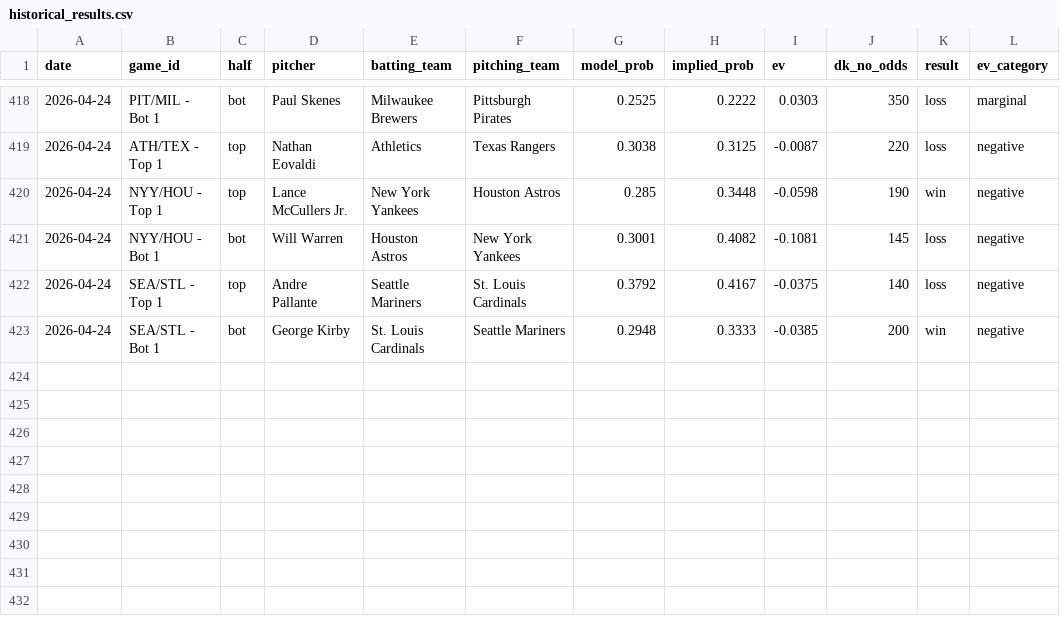
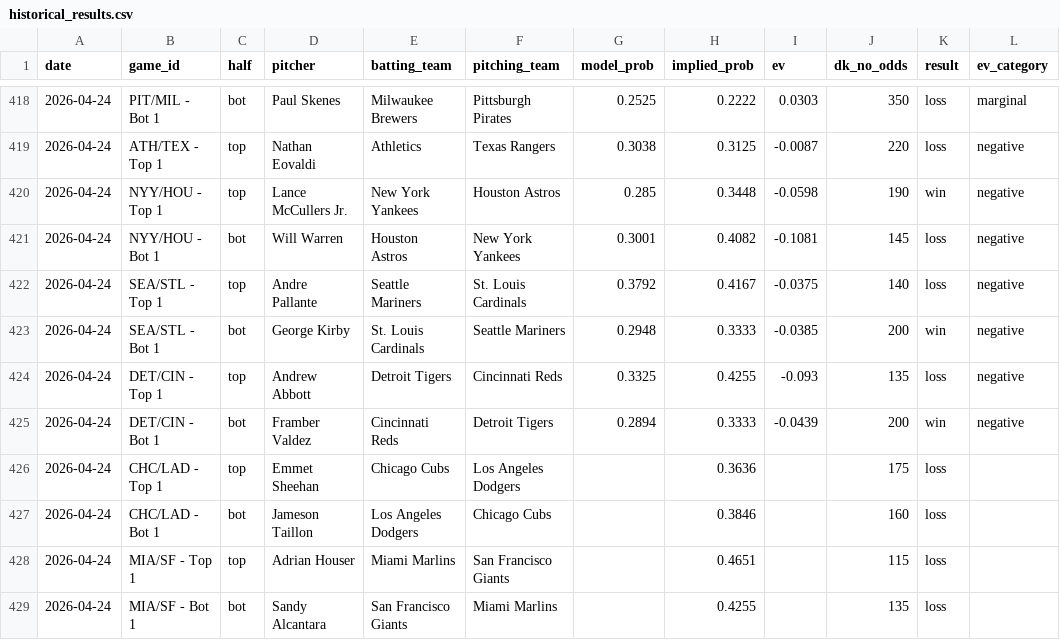
Before and after one commit to austinlmcconnell/mlb-nsfi-model, a CSV file: historical_results.csv, drawn as a sheet; only a part is shown, gaps mark what is left out; the diff names each change by its address in the sheet, - before the commit and + after, or states it on an @@ line.

```diff
--- a/historical_results.csv
+++ b/historical_results.csv
+row 424: 2026-04-24 | DET/CIN - Top 1 | top | Andrew Abbott | Detroit Tigers | Cincinnati Reds | 0.3325 | 0.4255 | -0.093 | 135 | loss | negative
+row 425: 2026-04-24 | DET/CIN - Bot 1 | bot | Framber Valdez | Cincinnati Reds | Detroit Tigers | 0.2894 | 0.3333 | -0.0439 | 200 | win | negative
+row 426: 2026-04-24 | CHC/LAD - Top 1 | top | Emmet Sheehan | Chicago Cubs | Los Angeles Dodgers |  | 0.3636 |  | 175 | loss
+row 427: 2026-04-24 | CHC/LAD - Bot 1 | bot | Jameson Taillon | Los Angeles Dodgers | Chicago Cubs |  | 0.3846 |  | 160 | loss
+row 428: 2026-04-24 | MIA/SF - Top 1 | top | Adrian Houser | Miami Marlins | San Francisco Giants |  | 0.4651 |  | 115 | loss
+row 429: 2026-04-24 | MIA/SF - Bot 1 | bot | Sandy Alcantara | San Francisco Giants | Miami Marlins |  | 0.4255 |  | 135 | loss
```
Also changed, not shown: 1 other file.
